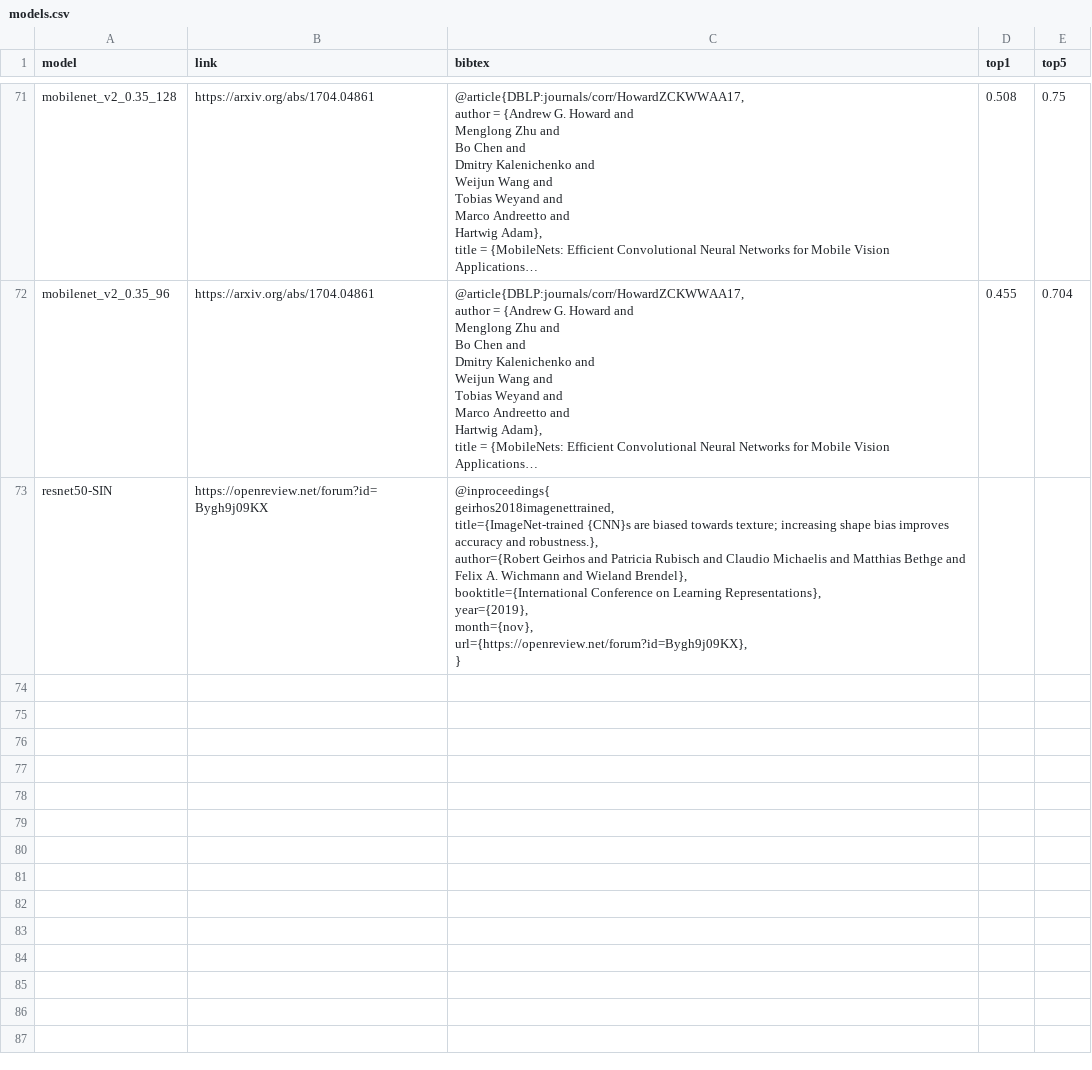
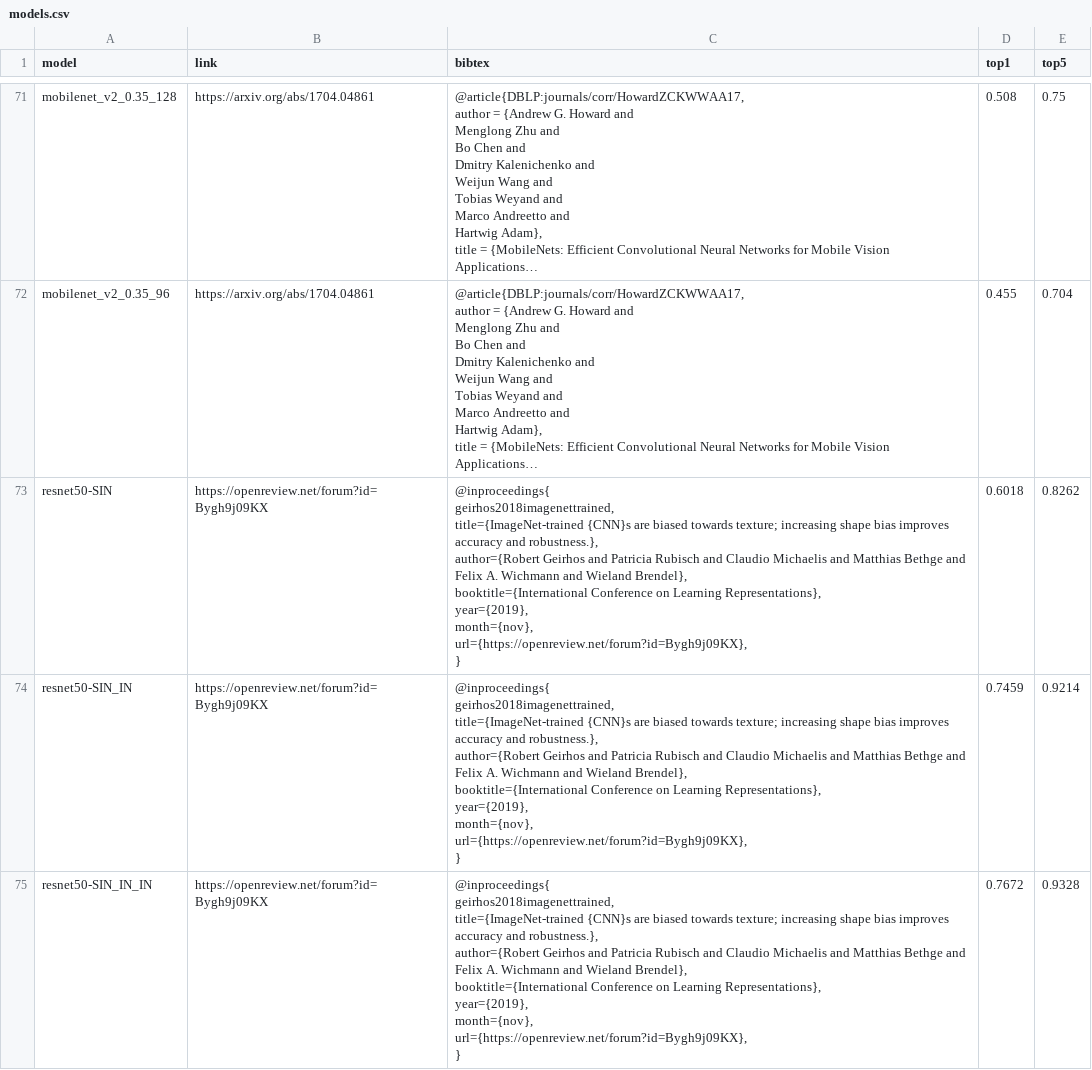
Before and after one commit to brain-score/candidate_models, a CSV file: candidate_models/base_models/models.csv, drawn as a sheet; only a part is shown, gaps mark what is left out; long unchanged cells end in …; ↵ is a line break in a cell; the diff names each change by its address in the sheet, - before the commit and + after, or states it on an @@ line.

Commit message:
add meta for all stylized imagenet models

```diff
--- a/candidate_models/base_models/models.csv
+++ b/candidate_models/base_models/models.csv
-D73 (top1): (empty)
+D73 (top1): 0.6018
-E73 (top5): (empty)
+E73 (top5): 0.8262
+row 74: resnet50-SIN_IN | https://openreview.net/forum?id=Bygh9j09KX | @inproceedings{ ↵ geirhos2018imagenettrained, ↵ title={ImageNet-trained {CNN}s are biased towards texture; increasing shape bias improves accuracy and robustness.}, ↵ author={Robert Geirhos and Patricia Rubisch and Claudio Michaelis and Matthias Bethge and Felix A. Wichmann and Wieland Brendel}, ↵ booktitle={International Conference on Learning Representations}, ↵ year={2019}, ↵ month={nov}, ↵ url={https://openreview.net/forum?id=Bygh9j09KX}, ↵ } | 0.7459 | 0.9214
+row 75: resnet50-SIN_IN_IN | https://openreview.net/forum?id=Bygh9j09KX | @inproceedings{ ↵ geirhos2018imagenettrained, ↵ title={ImageNet-trained {CNN}s are biased towards texture; increasing shape bias improves accuracy and robustness.}, ↵ author={Robert Geirhos and Patricia Rubisch and Claudio Michaelis and Matthias Bethge and Felix A. Wichmann and Wieland Brendel}, ↵ booktitle={International Conference on Learning Representations}, ↵ year={2019}, ↵ month={nov}, ↵ url={https://openreview.net/forum?id=Bygh9j09KX}, ↵ } | 0.7672 | 0.9328
```
